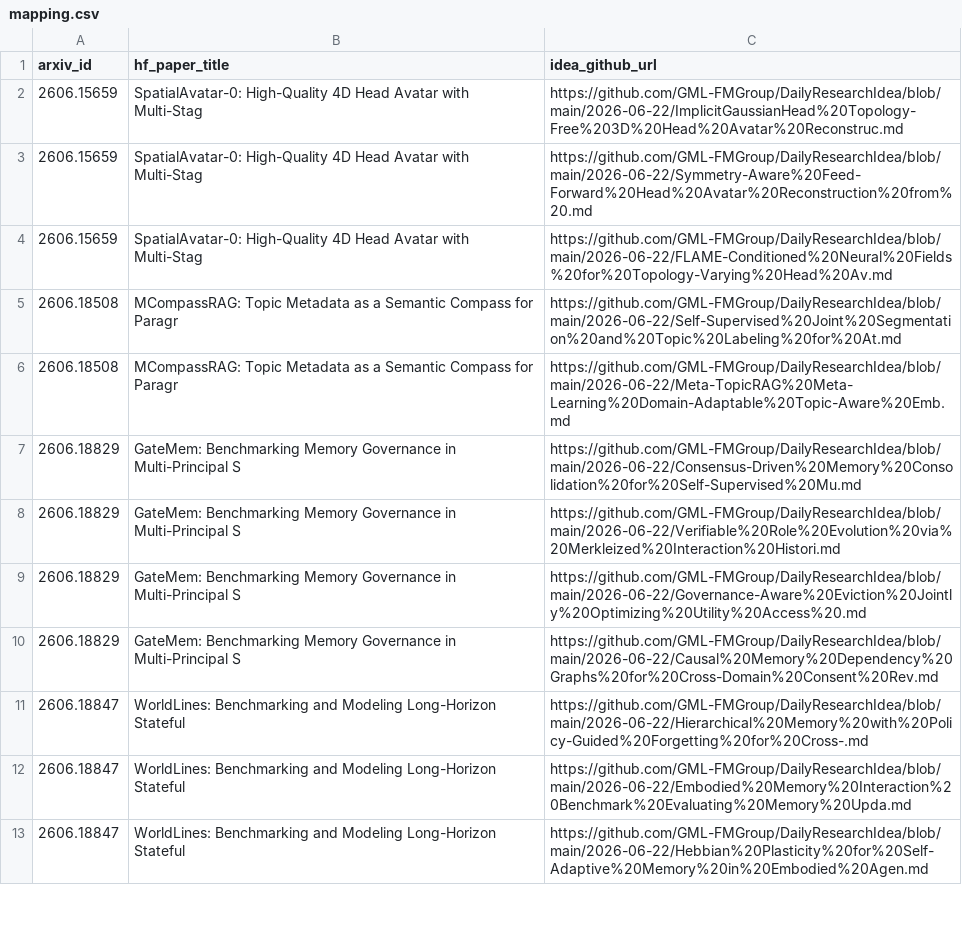
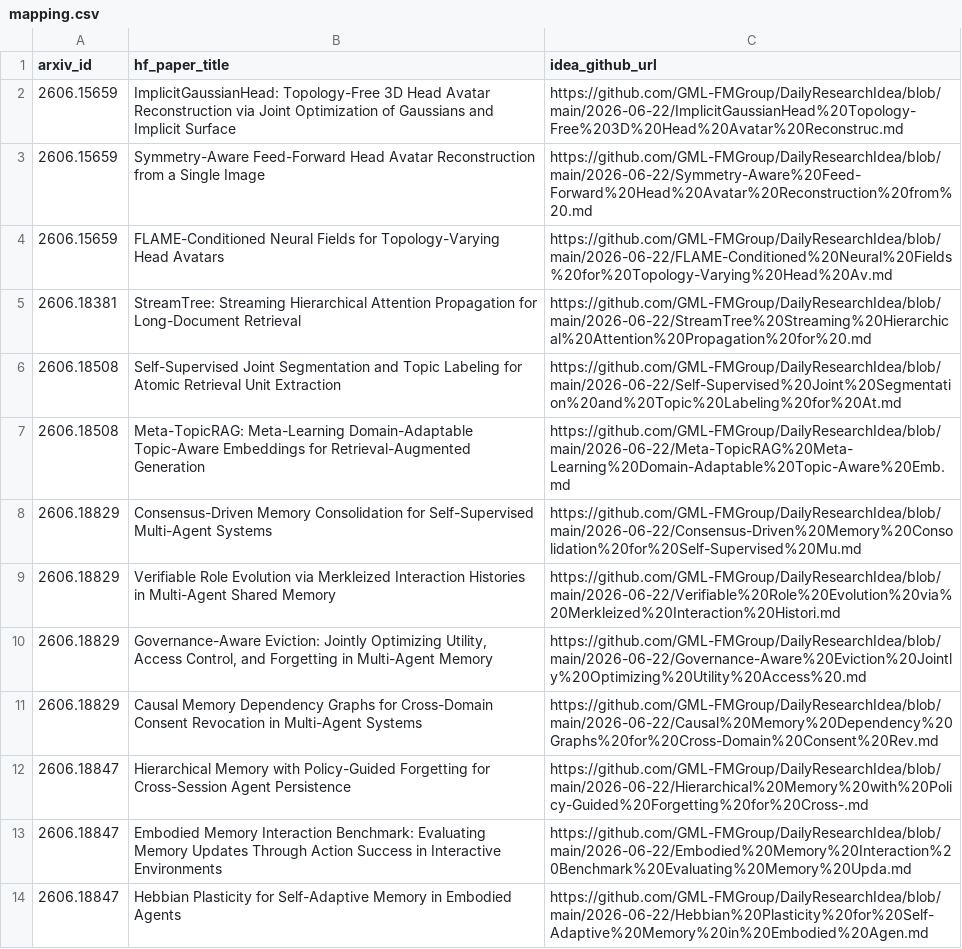
Before and after one commit to GML-FMGroup/DailyResearchIdea, a CSV file: 2026-06-22/mapping.csv, drawn as a sheet; only a part is shown; addresses are those after the commit; the diff covers the shown part only; the diff names each change by its address in the sheet, - before the commit and + after, or states it on an @@ line.

Commit message:
Add daily 2026-06-24 mapping.csv

```diff
--- a/2026-06-22/mapping.csv
+++ b/2026-06-22/mapping.csv
-B2 (hf_paper_title): SpatialAvatar-0: High-Quality 4D Head Avatar with Multi-Stag
+B2 (hf_paper_title): ImplicitGaussianHead: Topology-Free 3D Head Avatar Reconstruction via Joint Optimization of Gaussians and Implicit Surface
-B3 (hf_paper_title): SpatialAvatar-0: High-Quality 4D Head Avatar with Multi-Stag
+B3 (hf_paper_title): Symmetry-Aware Feed-Forward Head Avatar Reconstruction from a Single Image
-B4 (hf_paper_title): SpatialAvatar-0: High-Quality 4D Head Avatar with Multi-Stag
+B4 (hf_paper_title): FLAME-Conditioned Neural Fields for Topology-Varying Head Avatars
+row 5: 2606.18381 | StreamTree: Streaming Hierarchical Attention Propagation for Long-Document Retrieval | https://github.com/GML-FMGroup/DailyResearchIdea/blob/main/2026-06-22/StreamTree%20Streaming%20Hierarchical%20Attention%20Propagation%20for%20.md
-B6 (hf_paper_title): MCompassRAG: Topic Metadata as a Semantic Compass for Paragr
+B6 (hf_paper_title): Self-Supervised Joint Segmentation and Topic Labeling for Atomic Retrieval Unit Extraction
-B7 (hf_paper_title): MCompassRAG: Topic Metadata as a Semantic Compass for Paragr
+B7 (hf_paper_title): Meta-TopicRAG: Meta-Learning Domain-Adaptable Topic-Aware Embeddings for Retrieval-Augmented Generation
-B8 (hf_paper_title): GateMem: Benchmarking Memory Governance in Multi-Principal S
+B8 (hf_paper_title): Consensus-Driven Memory Consolidation for Self-Supervised Multi-Agent Systems
-B9 (hf_paper_title): GateMem: Benchmarking Memory Governance in Multi-Principal S
+B9 (hf_paper_title): Verifiable Role Evolution via Merkleized Interaction Histories in Multi-Agent Shared Memory
-B10 (hf_paper_title): GateMem: Benchmarking Memory Governance in Multi-Principal S
+B10 (hf_paper_title): Governance-Aware Eviction: Jointly Optimizing Utility, Access Control, and Forgetting in Multi-Agent Memory
-B11 (hf_paper_title): GateMem: Benchmarking Memory Governance in Multi-Principal S
+B11 (hf_paper_title): Causal Memory Dependency Graphs for Cross-Domain Consent Revocation in Multi-Agent Systems
-B12 (hf_paper_title): WorldLines: Benchmarking and Modeling Long-Horizon Stateful
+B12 (hf_paper_title): Hierarchical Memory with Policy-Guided Forgetting for Cross-Session Agent Persistence
-B13 (hf_paper_title): WorldLines: Benchmarking and Modeling Long-Horizon Stateful
+B13 (hf_paper_title): Embodied Memory Interaction Benchmark: Evaluating Memory Updates Through Action Success in Interactive Environments
-B14 (hf_paper_title): WorldLines: Benchmarking and Modeling Long-Horizon Stateful
+B14 (hf_paper_title): Hebbian Plasticity for Self-Adaptive Memory in Embodied Agents
```
Also changed, not shown: 12 edited cells elsewhere in this file, 40 other files.
